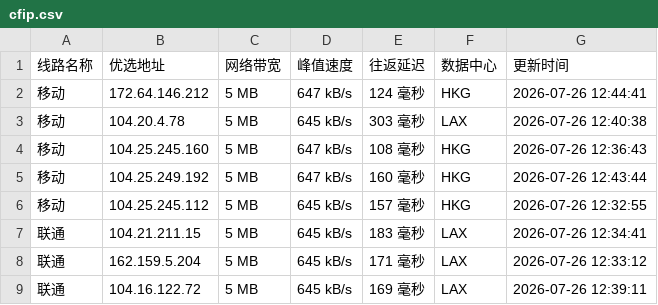
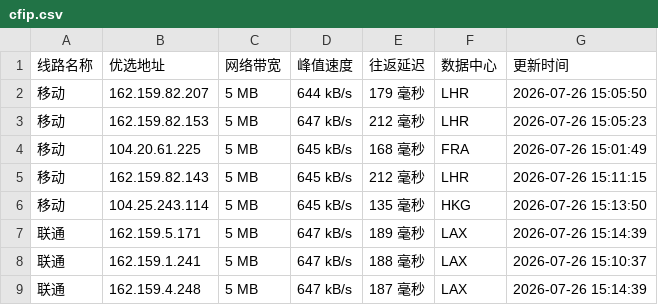
Before and after one commit to xing2kong/cfipv4db, a CSV file: cfip.csv, drawn as a sheet; only a part is shown; the diff covers the shown part only.

```diff
--- a/cfip.csv
+++ b/cfip.csv
@@ -1,9 +1,9 @@
 线路名称,优选地址,网络带宽,峰值速度,往返延迟,数据中心,更新时间
-移动,172.64.146.212,5 MB,647 kB/s,124 毫秒,HKG,2026-07-26 12:44:41
-移动,104.20.4.78,5 MB,645 kB/s,303 毫秒,LAX,2026-07-26 12:40:38
-移动,104.25.245.160,5 MB,647 kB/s,108 毫秒,HKG,2026-07-26 12:36:43
-移动,104.25.249.192,5 MB,647 kB/s,160 毫秒,HKG,2026-07-26 12:43:44
-移动,104.25.245.112,5 MB,645 kB/s,157 毫秒,HKG,2026-07-26 12:32:55
-联通,104.21.211.15,5 MB,645 kB/s,183 毫秒,LAX,2026-07-26 12:34:41
-联通,162.159.5.204,5 MB,645 kB/s,171 毫秒,LAX,2026-07-26 12:33:12
-联通,104.16.122.72,5 MB,645 kB/s,169 毫秒,LAX,2026-07-26 12:39:11
+移动,162.159.82.207,5 MB,644 kB/s,179 毫秒,LHR,2026-07-26 15:05:50
+移动,162.159.82.153,5 MB,647 kB/s,212 毫秒,LHR,2026-07-26 15:05:23
+移动,104.20.61.225,5 MB,645 kB/s,168 毫秒,FRA,2026-07-26 15:01:49
+移动,162.159.82.143,5 MB,645 kB/s,212 毫秒,LHR,2026-07-26 15:11:15
+移动,104.25.243.114,5 MB,645 kB/s,135 毫秒,HKG,2026-07-26 15:13:50
+联通,162.159.5.171,5 MB,647 kB/s,189 毫秒,LAX,2026-07-26 15:14:39
+联通,162.159.1.241,5 MB,647 kB/s,188 毫秒,LAX,2026-07-26 15:10:37
+联通,162.159.4.248,5 MB,647 kB/s,187 毫秒,LAX,2026-07-26 15:14:39
```
Also changed, not shown: 23 edited cells elsewhere in this file, 1 other file.
